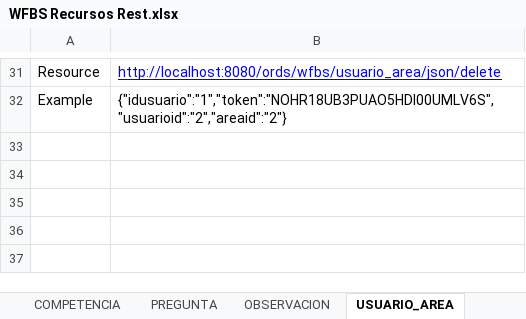
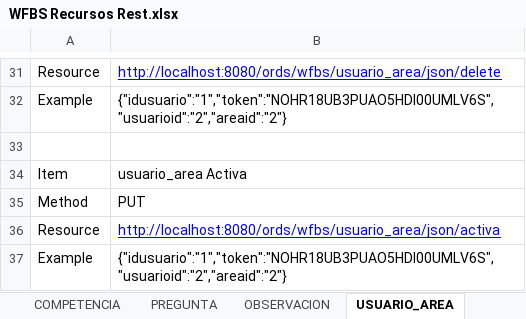
Before and after one commit to iosep/portafolioduoc, an Excel workbook: bdd/4.5/WFBS Recursos Rest.xlsx, sheet USUARIO_AREA, drawn as a sheet; only a part is shown, gaps mark what is left out; values as stored, in another font and other column widths than the file's, no borders; the diff names each change by its address in the sheet, - before the commit and + after, or states it on an @@ line.

Commit message:
Corregido el login con k minuscula, agregado los activa para registros eliminados/desactivados tanto para Usuario, UsuarioArea,AreaCompetencia,CompetenciaNivel tambien se corrigió la encuesta por jefe, ReadAll de Nivel, Observación corregido y por ultimo se agrego en el JSON de Seleccion los puntos de la respuesta y el id de la pregunta. Script actualizado en bdd/4.5/WFBS_201611182334.sql

```diff
--- a/bdd/4.5/WFBS Recursos Rest.xlsx (sheet USUARIO_AREA)
+++ b/bdd/4.5/WFBS Recursos Rest.xlsx (sheet USUARIO_AREA)
+row 33: (empty)
+row 34: Item | usuario_area Activa
+row 35: Method | PUT
+row 36: Resource | http://localhost:8080/ords/wfbs/usuario_area/json/activa
+row 37: Example | {"idusuario":"1","token":"NOHR18UB3PUAO5HDI00UMLV6S","usuarioid":"2","areaid":"2"}
```
Also changed, not shown: sheet USUARIO, sheet AREA_COMPETENCIA, sheet COMPETENCIA_NIVEL, 2 other files.
